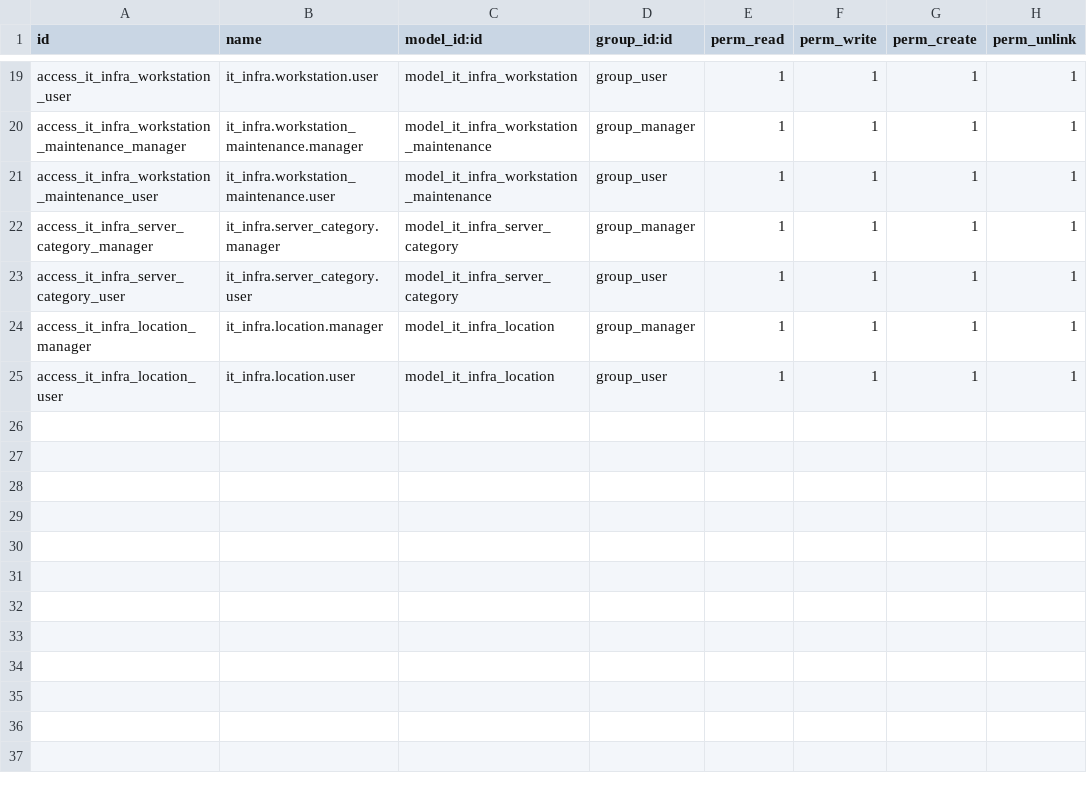
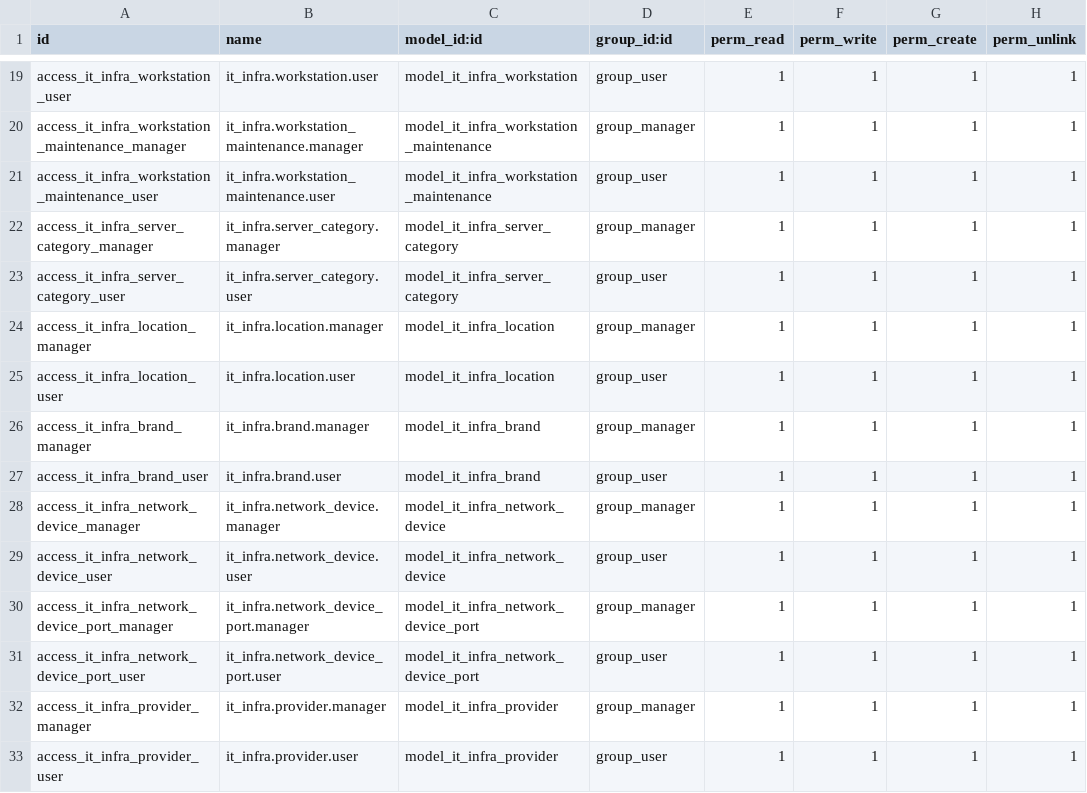
Before and after one commit to lisandrogallo/odoo-it-infra, a CSV file: it_infra/security/ir.model.access.csv, drawn as a sheet; only a part is shown, gaps mark what is left out; the diff names each change by its address in the sheet, - before the commit and + after, or states it on an @@ line.

Commit message:
[ADD] Network devices related models

```diff
--- a/it_infra/security/ir.model.access.csv
+++ b/it_infra/security/ir.model.access.csv
+row 26: access_it_infra_brand_manager | it_infra.brand.manager | model_it_infra_brand | group_manager | 1 | 1 | 1 | 1
+row 27: access_it_infra_brand_user | it_infra.brand.user | model_it_infra_brand | group_user | 1 | 1 | 1 | 1
+row 28: access_it_infra_network_device_manager | it_infra.network_device.manager | model_it_infra_network_device | group_manager | 1 | 1 | 1 | 1
+row 29: access_it_infra_network_device_user | it_infra.network_device.user | model_it_infra_network_device | group_user | 1 | 1 | 1 | 1
+row 30: access_it_infra_network_device_port_manager | it_infra.network_device_port.manager | model_it_infra_network_device_port | group_manager | 1 | 1 | 1 | 1
+row 31: access_it_infra_network_device_port_user | it_infra.network_device_port.user | model_it_infra_network_device_port | group_user | 1 | 1 | 1 | 1
+row 32: access_it_infra_provider_manager | it_infra.provider.manager | model_it_infra_provider | group_manager | 1 | 1 | 1 | 1
+row 33: access_it_infra_provider_user | it_infra.provider.user | model_it_infra_provider | group_user | 1 | 1 | 1 | 1
```
Also changed, not shown: 10 other files.
